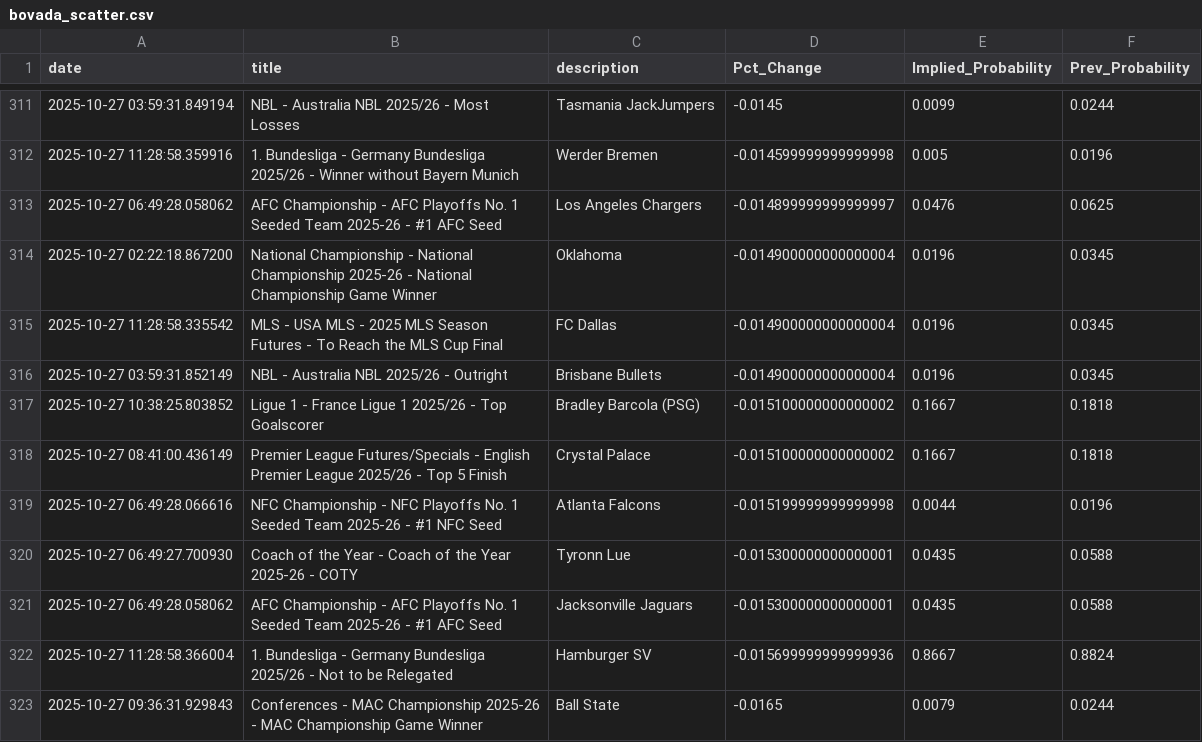
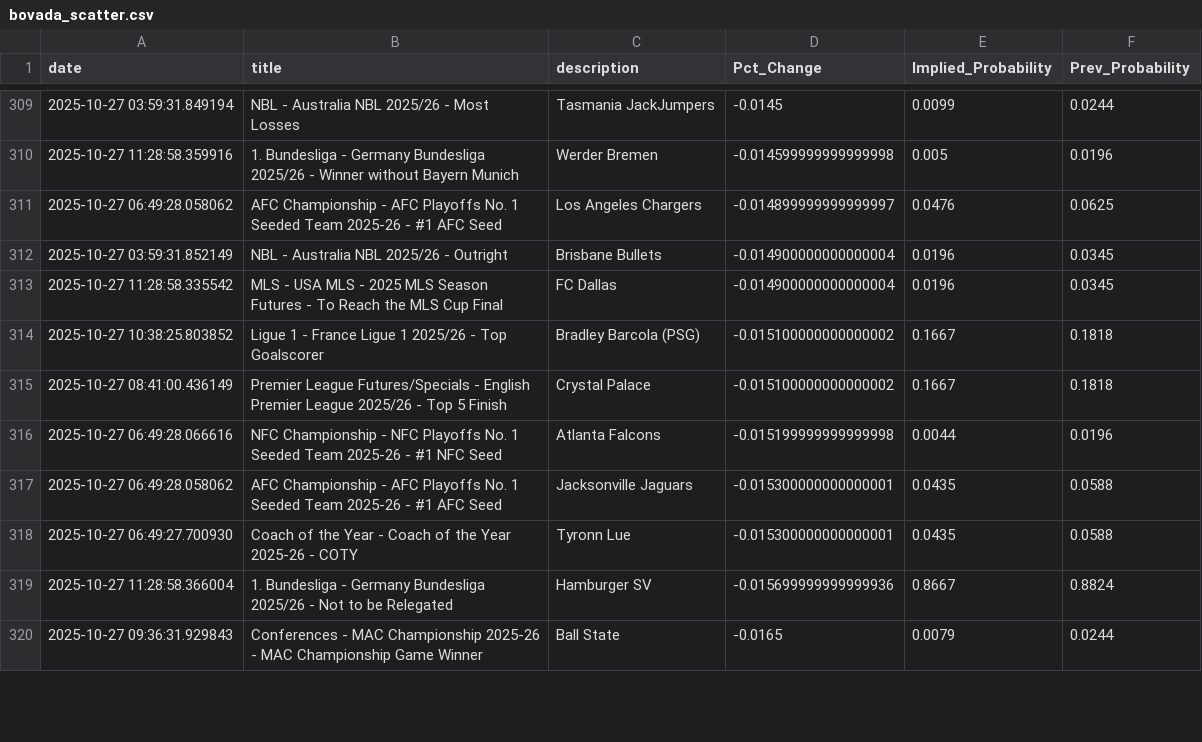
Before and after one commit to aaroncolesmith/bovada_data_1001, a CSV file: data/bovada_scatter.csv, drawn as a sheet; only a part is shown, gaps mark what is left out; the diff covers the shown part only.

Commit message:
Update data

```diff
--- a/data/bovada_scatter.csv
+++ b/data/bovada_scatter.csv
@@ -313,5 +311,4 @@ date,title,description,Pct_Change,Implied_Probability,Prev_Probability
 2025-10-27 06:49:28.058062,AFC Championship - AFC Playoffs No. 1 Seeded Team 2025-26 - #1 AFC Seed,Los Angeles Chargers,-0.014899999999999997,0.0476,0.0625
-2025-10-27 02:22:18.867200,National Championship - National Championship 2025-26 - National Championship Game Winner ,Oklahoma,-0.014900000000000004,0.0196,0.0345
+2025-10-27 03:59:31.852149,NBL - Australia NBL 2025/26 - Outright,Brisbane Bullets,-0.014900000000000004,0.0196,0.0345
 2025-10-27 11:28:58.335542,MLS - USA MLS - 2025 MLS Season Futures - To Reach the MLS Cup Final,FC Dallas,-0.014900000000000004,0.0196,0.0345
-2025-10-27 03:59:31.852149,NBL - Australia NBL 2025/26 - Outright,Brisbane Bullets,-0.014900000000000004,0.0196,0.0345
 2025-10-27 10:38:25.803852,Ligue 1 - France Ligue 1 2025/26 - Top Goalscorer,Bradley Barcola (PSG),-0.015100000000000002,0.1667,0.1818
@@ -319,4 +316,4 @@ date,title,description,Pct_Change,Implied_Probability,Prev_Probability
 2025-10-27 06:49:28.066616,NFC Championship - NFC Playoffs No. 1 Seeded Team 2025-26 - #1 NFC Seed,Atlanta Falcons,-0.015199999999999998,0.0044,0.0196
+2025-10-27 06:49:28.058062,AFC Championship - AFC Playoffs No. 1 Seeded Team 2025-26 - #1 AFC Seed,Jacksonville Jaguars,-0.015300000000000001,0.0435,0.0588
 2025-10-27 06:49:27.700930,Coach of the Year - Coach of the Year 2025-26 - COTY,Tyronn Lue,-0.015300000000000001,0.0435,0.0588
-2025-10-27 06:49:28.058062,AFC Championship - AFC Playoffs No. 1 Seeded Team 2025-26 - #1 AFC Seed,Jacksonville Jaguars,-0.015300000000000001,0.0435,0.0588
 2025-10-27 11:28:58.366004,1. Bundesliga - Germany Bundesliga 2025/26 - Not to be Relegated,Hamburger SV,-0.015699999999999936,0.8667,0.8824
```
Also changed, not shown: 4 added rows, 8 removed rows and 61 moved rows elsewhere in this file, 1 other file.
